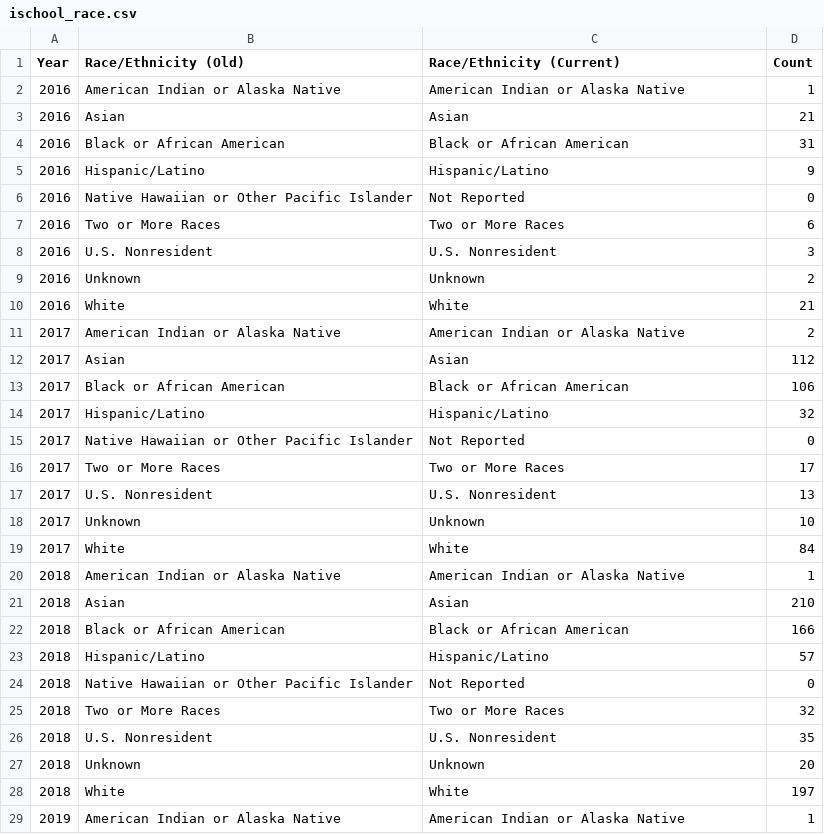
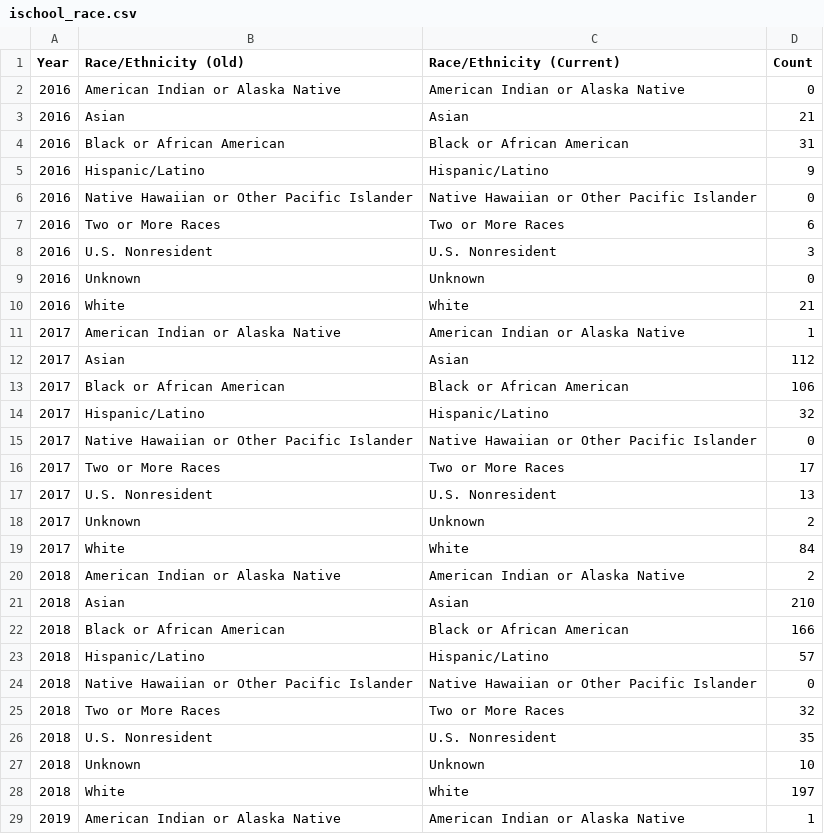
Before and after one commit to mariocancode/DiversityInComputing_UMD, a CSV file: data/ischool_race.csv (was ischool_race.csv), drawn as a sheet; only a part is shown; the diff covers the shown part only.

Commit message:
Organized data files

```diff
--- a/ischool_race.csv
+++ b/data/ischool_race.csv
@@ -1,3 +1,3 @@
 Year,Race/Ethnicity (Old),Race/Ethnicity (Current),Count
-2016,American Indian or Alaska Native,American Indian or Alaska Native,1
+2016,American Indian or Alaska Native,American Indian or Alaska Native,0
 2016,Asian,Asian,21
@@ -5,8 +5,8 @@ Year,Race/Ethnicity (Old),Race/Ethnicity (Current),Count
 2016,Hispanic/Latino,Hispanic/Latino,9
-2016,Native Hawaiian or Other Pacific Islander,Not Reported,0
+2016,Native Hawaiian or Other Pacific Islander,Native Hawaiian or Other Pacific Islander,0
 2016,Two or More Races,Two or More Races,6
 2016,U.S. Nonresident,U.S. Nonresident,3
-2016,Unknown,Unknown,2
+2016,Unknown,Unknown,0
 2016,White,White,21
-2017,American Indian or Alaska Native,American Indian or Alaska Native,2
+2017,American Indian or Alaska Native,American Indian or Alaska Native,1
 2017,Asian,Asian,112
@@ -14,8 +14,8 @@ Year,Race/Ethnicity (Old),Race/Ethnicity (Current),Count
 2017,Hispanic/Latino,Hispanic/Latino,32
-2017,Native Hawaiian or Other Pacific Islander,Not Reported,0
+2017,Native Hawaiian or Other Pacific Islander,Native Hawaiian or Other Pacific Islander,0
 2017,Two or More Races,Two or More Races,17
 2017,U.S. Nonresident,U.S. Nonresident,13
-2017,Unknown,Unknown,10
+2017,Unknown,Unknown,2
 2017,White,White,84
-2018,American Indian or Alaska Native,American Indian or Alaska Native,1
+2018,American Indian or Alaska Native,American Indian or Alaska Native,2
 2018,Asian,Asian,210
@@ -23,6 +23,6 @@ Year,Race/Ethnicity (Old),Race/Ethnicity (Current),Count
 2018,Hispanic/Latino,Hispanic/Latino,57
-2018,Native Hawaiian or Other Pacific Islander,Not Reported,0
+2018,Native Hawaiian or Other Pacific Islander,Native Hawaiian or Other Pacific Islander,0
 2018,Two or More Races,Two or More Races,32
 2018,U.S. Nonresident,U.S. Nonresident,35
-2018,Unknown,Unknown,20
+2018,Unknown,Unknown,10
 2018,White,White,197
```
Also changed, not shown: 11 edited cells elsewhere in this file, data/jour_race.csv, 9 other files.
